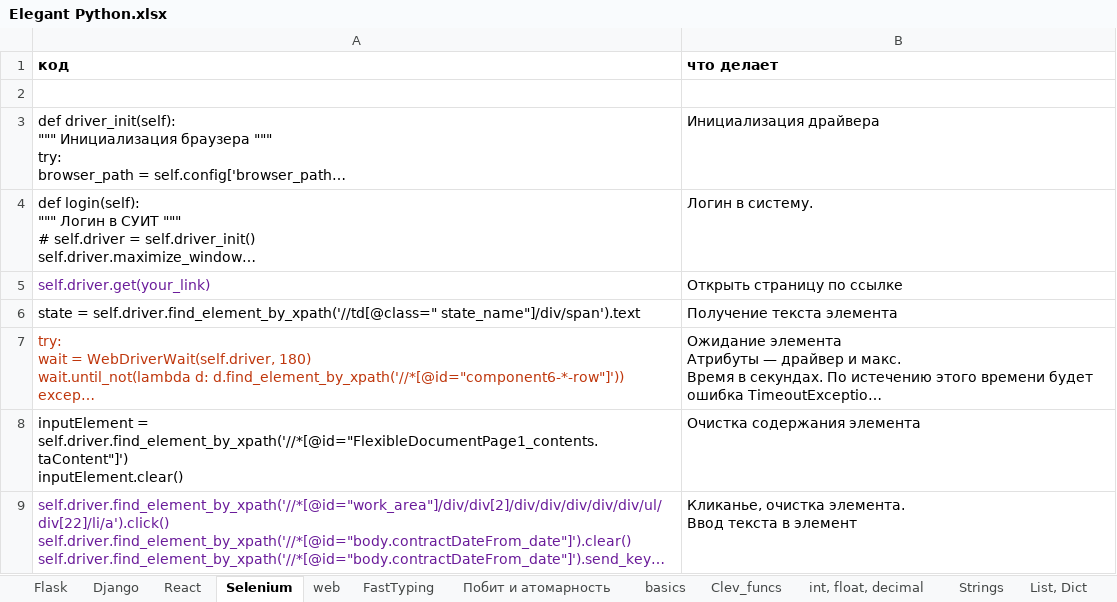
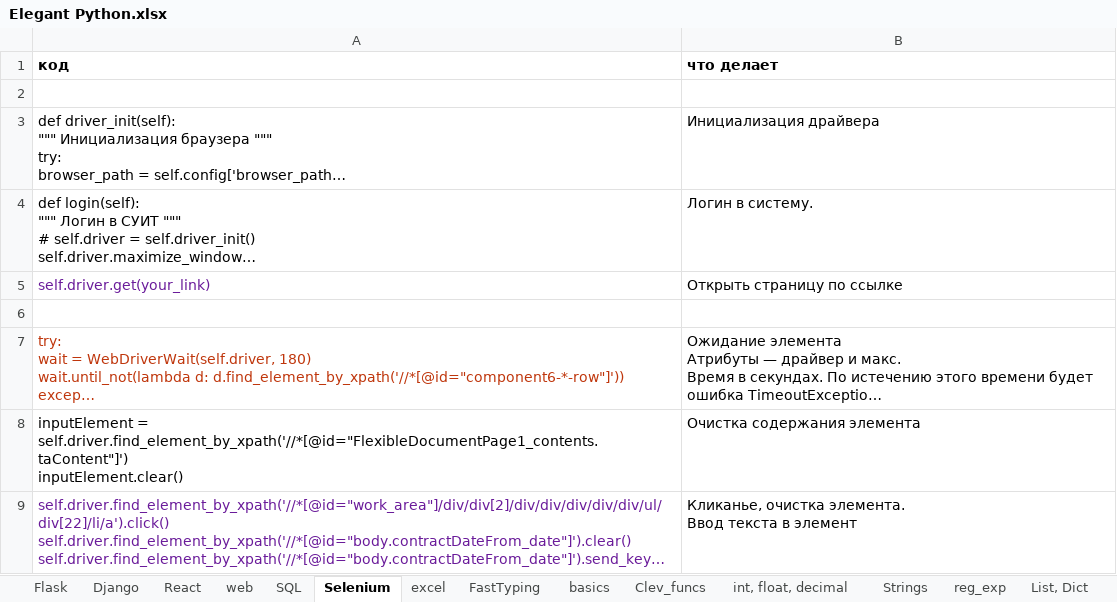
Before and after one commit to Antohnio123/HandshakesFastApi, an Excel workbook: Elegant Python.xlsx, sheet Selenium, drawn as a sheet; only a part is shown; long unchanged cells end in …; values as stored, in another font and other column widths than the file's, no borders; the diff covers the shown part only; the diff names each change by its address in the sheet, - before the commit and + after, or states it on an @@ line.

```diff
--- a/Elegant Python.xlsx (sheet Selenium)
+++ b/Elegant Python.xlsx (sheet Selenium)
+sheet tab: SQL
@@ sheet tab order changed: Flask | Django | React | web | SQL | Selenium | excel | FastTyping | basics | Clev_funcs | int, float, decimal | Strings | reg_exp | List, Dict @@
-row 6: state = self.driver.find_element_by_xpath('//td[@class=" state_name"]/div/span').text | Получение текста элемента
+row 6: (empty)
```
Also changed, not shown: 5 added rows elsewhere in this sheet, sheet List, Dict, sheet basics, sheet reg_exp, sheet Threads, sheet excel, sheet Clev_funcs, 1 more sheet, other sheet tabs, 6 other files.
